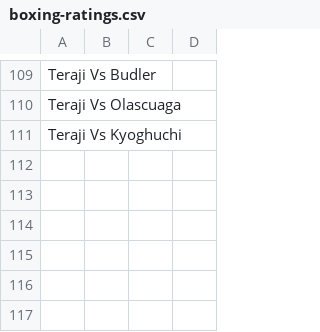
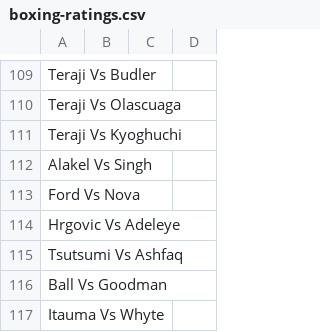
Before and after one commit to tnoel999888/lister, a CSV file: src/data/boxing-ratings.csv, drawn as a sheet; only a part is shown, gaps mark what is left out; the diff names each change by its address in the sheet, - before the commit and + after, or states it on an @@ line.

Commit message:
Update boxing-ratings.csv

```diff
--- a/src/data/boxing-ratings.csv
+++ b/src/data/boxing-ratings.csv
+row 112: Alakel Vs Singh
+row 113: Ford Vs Nova
+row 114: Hrgovic Vs Adeleye
+row 115: Tsutsumi Vs Ashfaq
+row 116: Ball Vs Goodman
+row 117: Itauma Vs Whyte
```
